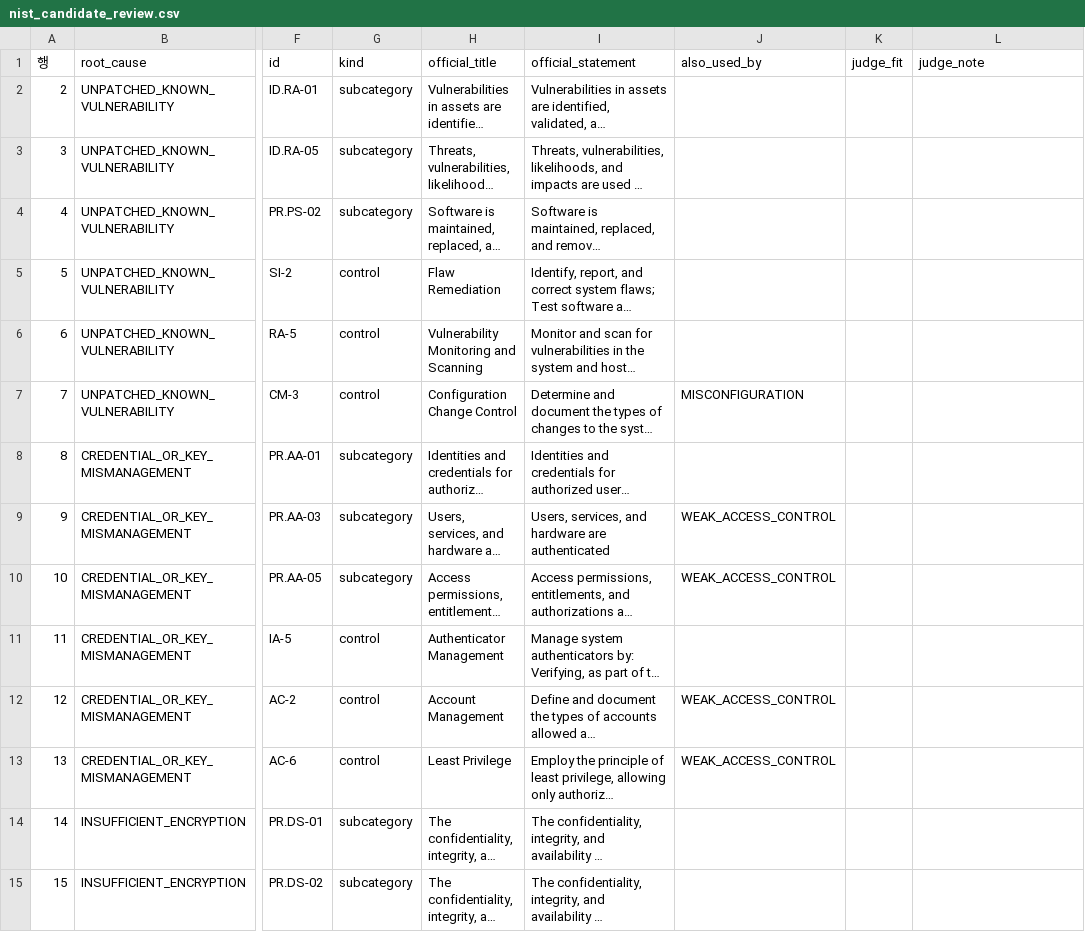
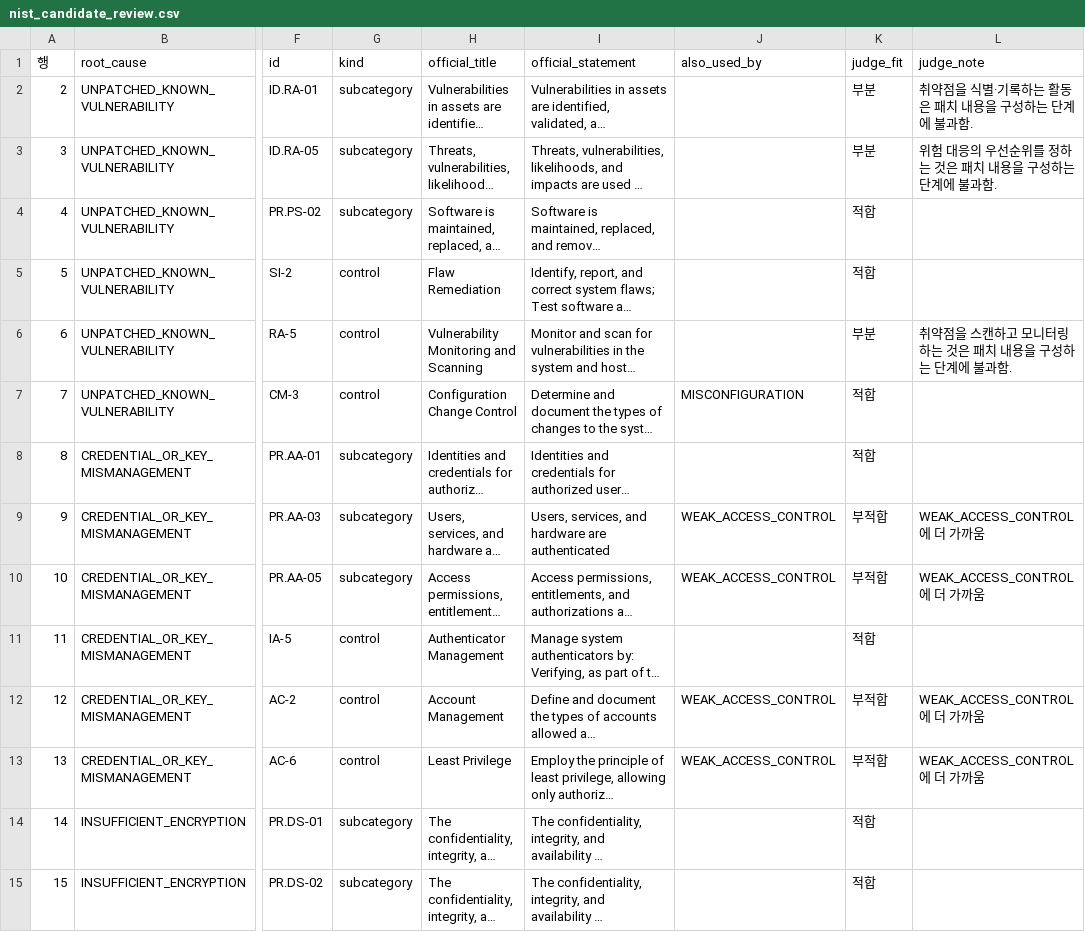
Before and after one commit to KU-CS-HTG/HTG_KnowledgeGraph_Project, a CSV file: security_kg/data/nist_candidate_review.csv, drawn as a sheet; only a part is shown, gaps mark what is left out; long unchanged cells end in …; the diff covers the shown part only; the diff names each change by its address in the sheet, - before the commit and + after, or states it on an @@ line.

Commit message:
nist 리뷰 완료

```diff
--- a/security_kg/data/nist_candidate_review.csv
+++ b/security_kg/data/nist_candidate_review.csv
-K2:K3 (judge_fit): (empty)
+K2:K3 (judge_fit): 부분
-L2 (judge_note): (empty)
+L2 (judge_note): 취약점을 식별·기록하는 활동은 패치 내용을 구성하는 단계에 불과함.
-L3 (judge_note): (empty)
+L3 (judge_note): 위험 대응의 우선순위를 정하는 것은 패치 내용을 구성하는 단계에 불과함.
-K4:K5 (judge_fit): (empty)
+K4:K5 (judge_fit): 적합
-K6 (judge_fit): (empty)
+K6 (judge_fit): 부분
-L6 (judge_note): (empty)
+L6 (judge_note): 취약점을 스캔하고 모니터링하는 것은 패치 내용을 구성하는 단계에 불과함.
-K7:K8 (judge_fit): (empty)
+K7:K8 (judge_fit): 적합
-K9:K10 (judge_fit): (empty)
+K9:K10 (judge_fit): 부적합
-L9:L10 (judge_note): (empty)
+L9:L10 (judge_note): WEAK_ACCESS_CONTROL에 더 가까움
-K11 (judge_fit): (empty)
+K11 (judge_fit): 적합
-K12:K13 (judge_fit): (empty)
+K12:K13 (judge_fit): 부적합
-L12:L13 (judge_note): (empty)
+L12:L13 (judge_note): WEAK_ACCESS_CONTROL에 더 가까움
-K14:K15 (judge_fit): (empty)
+K14:K15 (judge_fit): 적합
```
Also changed, not shown: 47 edited cells elsewhere in this file.
